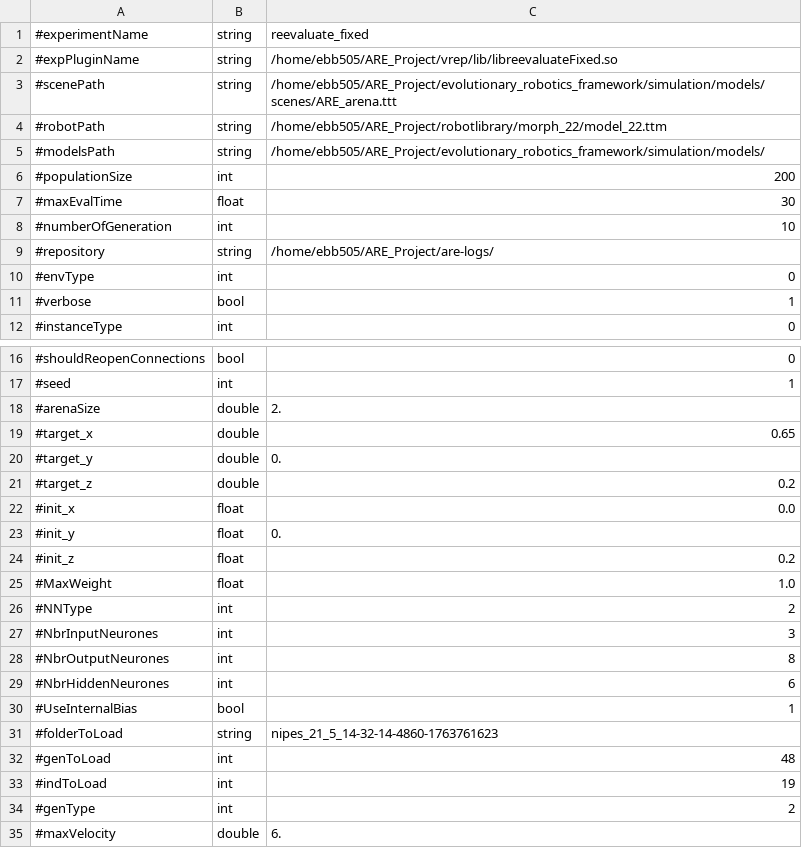
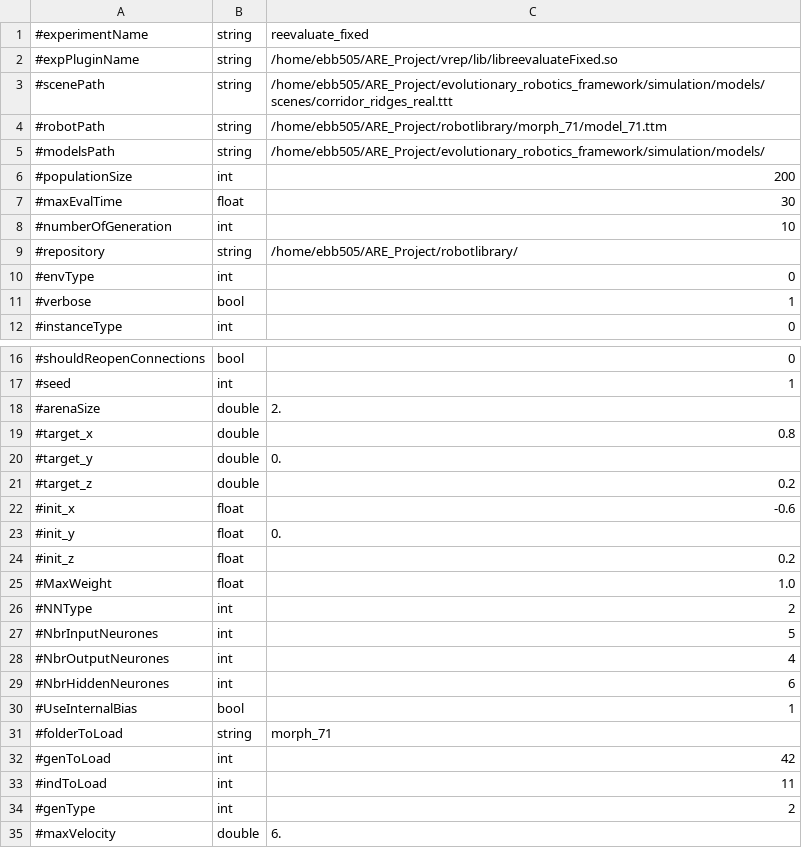
Before and after one commit to AutonomousRoboticEvolution/AREFramework, a CSV file: experiments/reevaluate_fixedmorphology/parameters.csv, drawn as a sheet; only a part is shown, gaps mark what is left out; the diff covers the shown part only.

```diff
--- a/experiments/reevaluate_fixedmorphology/parameters.csv
+++ b/experiments/reevaluate_fixedmorphology/parameters.csv
@@ -2,4 +2,4 @@
 #expPluginName,string,/home/ebb505/ARE_Project/vrep/lib/libreevaluateFixed.so
-#scenePath,string,/home/ebb505/ARE_Project/evolutionary_robotics_framework/simulation/models/scenes/ARE_arena.ttt
-#robotPath,string,/home/ebb505/ARE_Project/robotlibrary/morph_22/model_22.ttm
+#scenePath,string,/home/ebb505/ARE_Project/evolutionary_robotics_framework/simulation/models/scenes/corridor_ridges_real.ttt
+#robotPath,string,/home/ebb505/ARE_Project/robotlibrary/morph_71/model_71.ttm
 #modelsPath,string,/home/ebb505/ARE_Project/evolutionary_robotics_framework/simulation/models/
@@ -8,3 +8,3 @@
 #numberOfGeneration,int,10
-#repository,string,/home/ebb505/ARE_Project/are-logs/
+#repository,string,/home/ebb505/ARE_Project/robotlibrary/
 #envType,int,0
@@ -18,6 +18,6 @@
 #arenaSize,double,2.
-#target_x,double,0.65
+#target_x,double,0.8
 #target_y,double,0.
 #target_z,double,0.2
-#init_x,float,0.0
+#init_x,float,-0.6
 #init_y,float,0.
@@ -26,9 +26,9 @@
 #NNType,int,2
-#NbrInputNeurones,int,3
-#NbrOutputNeurones,int,8
+#NbrInputNeurones,int,5
+#NbrOutputNeurones,int,4
 #NbrHiddenNeurones,int,6
 #UseInternalBias,bool,1
-#folderToLoad,string,nipes_21_5_14-32-14-4860-1763761623
-#genToLoad,int,48
-#indToLoad,int,19
+#folderToLoad,string,morph_71
+#genToLoad,int,42
+#indToLoad,int,11
 #genType,int,2
```
Also changed, not shown: 1 edited cell elsewhere in this file, experiments/nipes/parameters.csv, experiments/visualization/parameters.csv, 8 other files.
